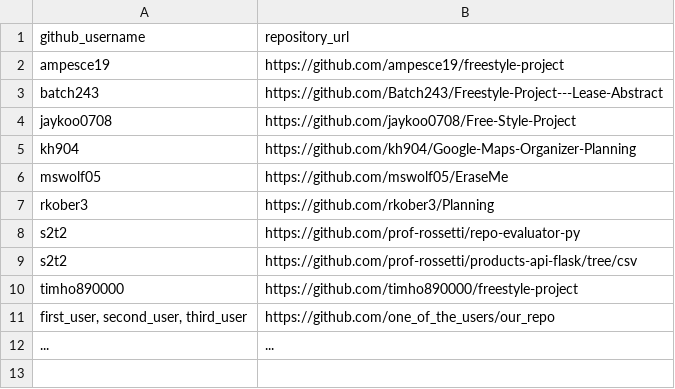
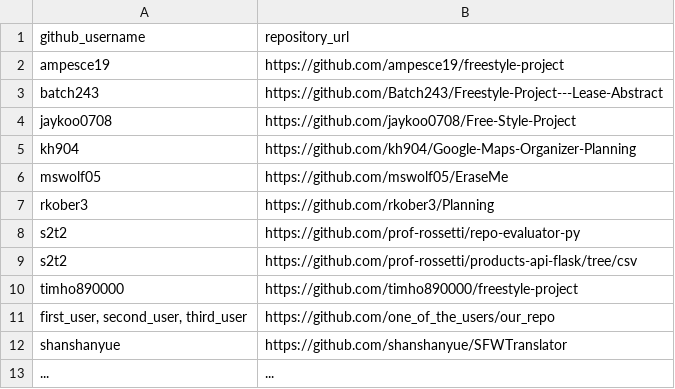
Before and after one commit to prof-rossetti/nyu-info-2335-201805, a CSV file: projects/freestyle/submissions.csv, drawn as a sheet; the diff names each change by its address in the sheet, - before the commit and + after, or states it on an @@ line.

Commit message:
Update submissions.csv

```diff
--- a/projects/freestyle/submissions.csv
+++ b/projects/freestyle/submissions.csv
+row 12: shanshanyue | https://github.com/shanshanyue/SFWTranslator
```
